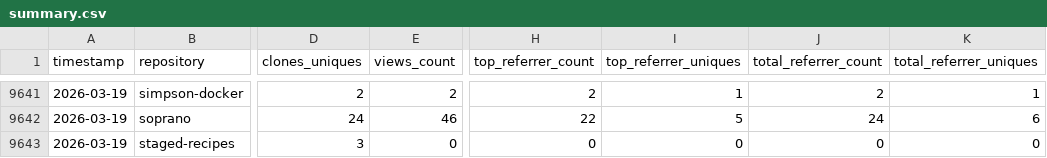
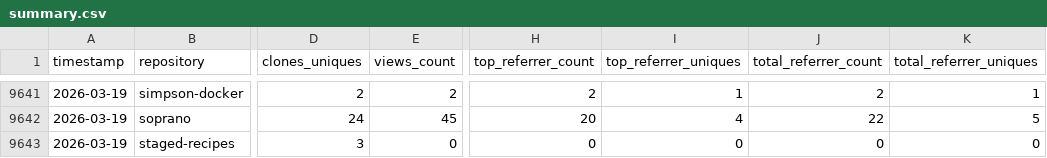
Before and after one commit to CCP-NC/metrics, a CSV file: traffic-stats/summary.csv, drawn as a sheet; only a part is shown, gaps mark what is left out; the diff covers the shown part only; the diff names each change by its address in the sheet, - before the commit and + after, or states it on an @@ line.

```diff
--- a/traffic-stats/summary.csv
+++ b/traffic-stats/summary.csv
-E9642 (views_count): 46
+E9642 (views_count): 45
-H9642 (top_referrer_count): 22
+H9642 (top_referrer_count): 20
-I9642 (top_referrer_uniques): 5
+I9642 (top_referrer_uniques): 4
-J9642 (total_referrer_count): 24
+J9642 (total_referrer_count): 22
-K9642 (total_referrer_uniques): 6
+K9642 (total_referrer_uniques): 5
```
Also changed, not shown: 64 edited cells elsewhere in this file, 52 other files.
